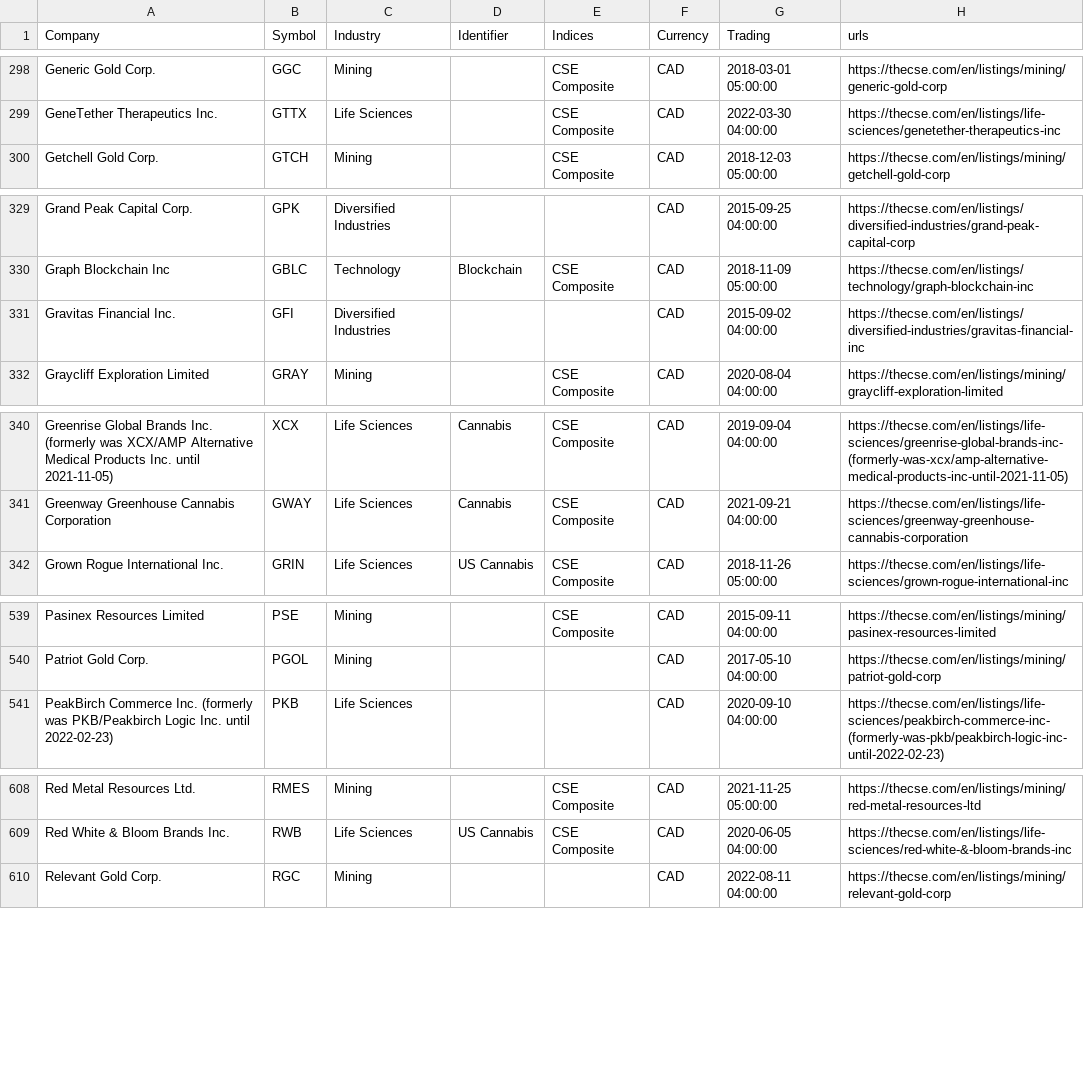
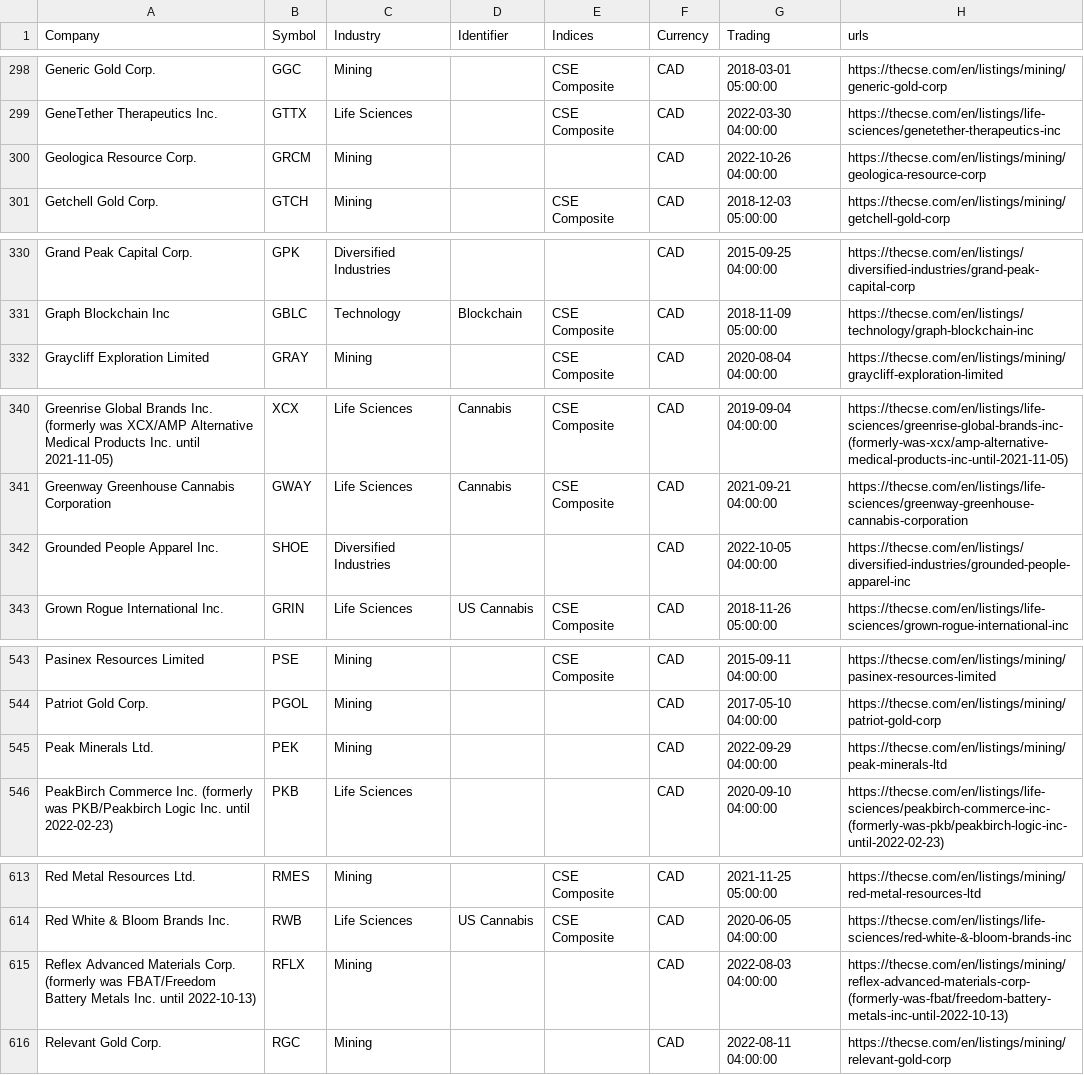
Before and after one commit to FriendlyUser/cad_tickers_list, a CSV file: latest/cse.csv, drawn as a sheet; only a part is shown, gaps mark what is left out; the diff covers the shown part only.

```diff
--- a/latest/cse.csv
+++ b/latest/cse.csv
@@ -299,2 +299,3 @@ Generic Gold Corp.,GGC,Mining,,CSE Composite,CAD,2018-03-01 05:00:00,https://the
 GeneTether Therapeutics Inc.,GTTX,Life Sciences,,CSE Composite,CAD,2022-03-30 04:00:00,https://thecse.com/en/listings/life-sciences/genetether-therapeutics-inc
+Geologica Resource Corp.,GRCM,Mining,,,CAD,2022-10-26 04:00:00,https://thecse.com/en/listings/mining/geologica-resource-corp
 Getchell Gold Corp.,GTCH,Mining,,CSE Composite,CAD,2018-12-03 05:00:00,https://thecse.com/en/listings/mining/getchell-gold-corp
@@ -330,3 +331,2 @@ Grand Peak Capital Corp.,GPK,Diversified Industries,,,CAD,2015-09-25 04:00:00,ht
 Graph Blockchain Inc,GBLC,Technology,Blockchain,CSE Composite,CAD,2018-11-09 05:00:00,https://thecse.com/en/listings/technology/graph-blockchain-inc
-Gravitas Financial Inc.,GFI,Diversified Industries,,,CAD,2015-09-02 04:00:00,https://thecse.com/en/listings/diversified-industries/gravitas-financial-inc
 Graycliff Exploration Limited,GRAY,Mining,,CSE Composite,CAD,2020-08-04 04:00:00,https://thecse.com/en/listings/mining/graycliff-exploration-limited
@@ -341,2 +341,3 @@ Greenrise Global Brands Inc. (formerly was XCX/AMP Alternative Medical Products
 Greenway Greenhouse Cannabis Corporation,GWAY,Life Sciences,Cannabis,CSE Composite,CAD,2021-09-21 04:00:00,https://thecse.com/en/listings/life-sciences/greenway-greenhouse-cannabis-corporation
+Grounded People Apparel Inc.,SHOE,Diversified Industries,,,CAD,2022-10-05 04:00:00,https://thecse.com/en/listings/diversified-industries/grounded-people-apparel-inc
 Grown Rogue International Inc.,GRIN,Life Sciences,US Cannabis,CSE Composite,CAD,2018-11-26 05:00:00,https://thecse.com/en/listings/life-sciences/grown-rogue-international-inc
@@ -540,2 +544,3 @@ Pasinex Resources Limited,PSE,Mining,,CSE Composite,CAD,2015-09-11 04:00:00,http
 Patriot Gold Corp.,PGOL,Mining,,,CAD,2017-05-10 04:00:00,https://thecse.com/en/listings/mining/patriot-gold-corp
+Peak Minerals Ltd.,PEK,Mining,,,CAD,2022-09-29 04:00:00,https://thecse.com/en/listings/mining/peak-minerals-ltd
 PeakBirch Commerce Inc. (formerly was PKB/Peakbirch Logic Inc. until 2022-02-23),PKB,Life Sciences,,,CAD,2020-09-10 04:00:00,https://thecse.com/en/listings/life-sciences/peakbirch-commerce-inc-(formerly-was-pkb/peakbirch-logic-inc-until-2022-02-23)
@@ -609,2 +614,3 @@ Red Metal Resources Ltd.,RMES,Mining,,CSE Composite,CAD,2021-11-25 05:00:00,http
 Red White & Bloom Brands Inc.,RWB,Life Sciences,US Cannabis,CSE Composite,CAD,2020-06-05 04:00:00,https://thecse.com/en/listings/life-sciences/red-white-&-bloom-brands-inc
+Reflex Advanced Materials Corp. (formerly was FBAT/Freedom Battery Metals Inc. until 2022-10-13),RFLX,Mining,,,CAD,2022-08-03 04:00:00,https://thecse.com/en/listings/mining/reflex-advanced-materials-corp-(formerly-was-fbat/freedom-battery-metals-inc-until-2022-10-13)
 Relevant Gold Corp.,RGC,Mining,,,CAD,2022-08-11 04:00:00,https://thecse.com/en/listings/mining/relevant-gold-corp
```
Also changed, not shown: 7 added rows, 2 removed rows and 38 edited cells elsewhere in this file, 30 other files.
